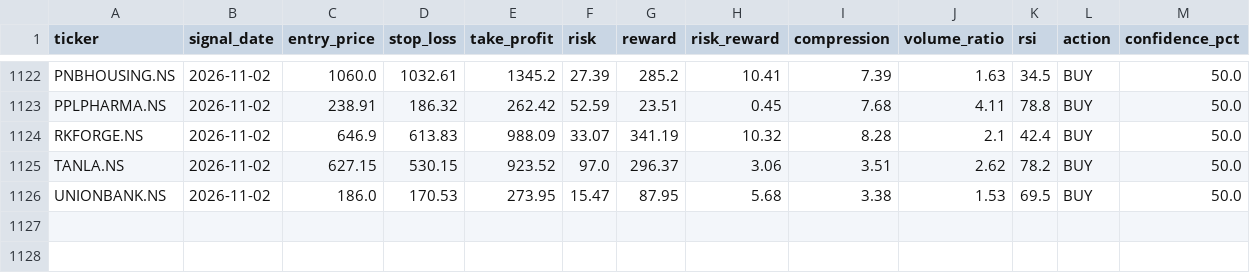
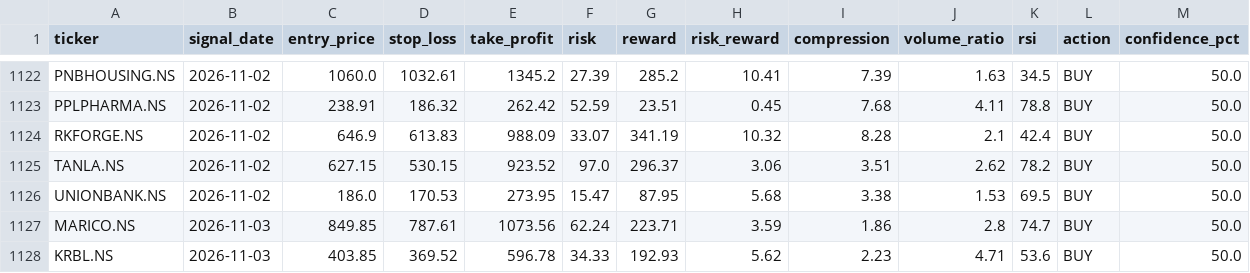
Before and after one commit to kira-stockmarket/ema-backtest, a CSV file: nifty500_broom_breakout_results.csv, drawn as a sheet; only a part is shown, gaps mark what is left out.

```diff
--- a/nifty500_broom_breakout_results.csv
+++ b/nifty500_broom_breakout_results.csv
@@ -1126 +1126,3 @@ TANLA.NS,2026-11-02,627.15,530.15,923.52,97.0,296.37,3.06,3.51,2.62,78.2,BUY,50.
 UNIONBANK.NS,2026-11-02,186.0,170.53,273.95,15.47,87.95,5.68,3.38,1.53,69.5,BUY,50.0
+MARICO.NS,2026-11-03,849.85,787.61,1073.56,62.24,223.71,3.59,1.86,2.8,74.7,BUY,50.0
+KRBL.NS,2026-11-03,403.85,369.52,596.78,34.33,192.93,5.62,2.23,4.71,53.6,BUY,50.0
```
Also changed, not shown: paper_trade_history.csv, 2 other files.
